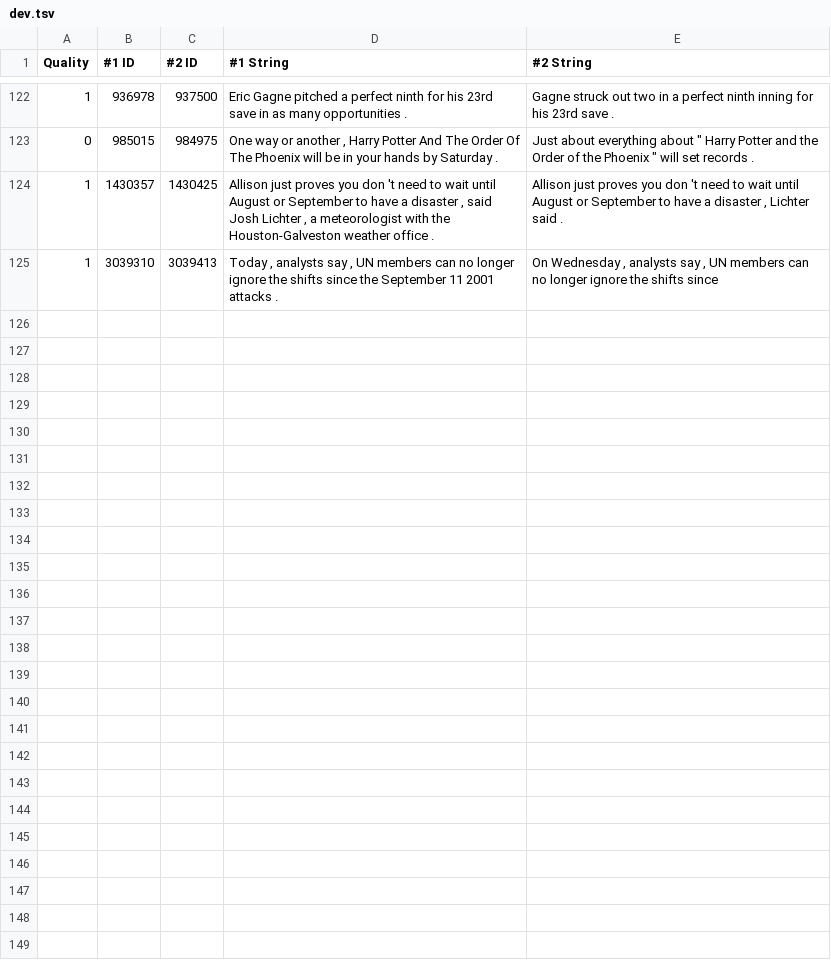
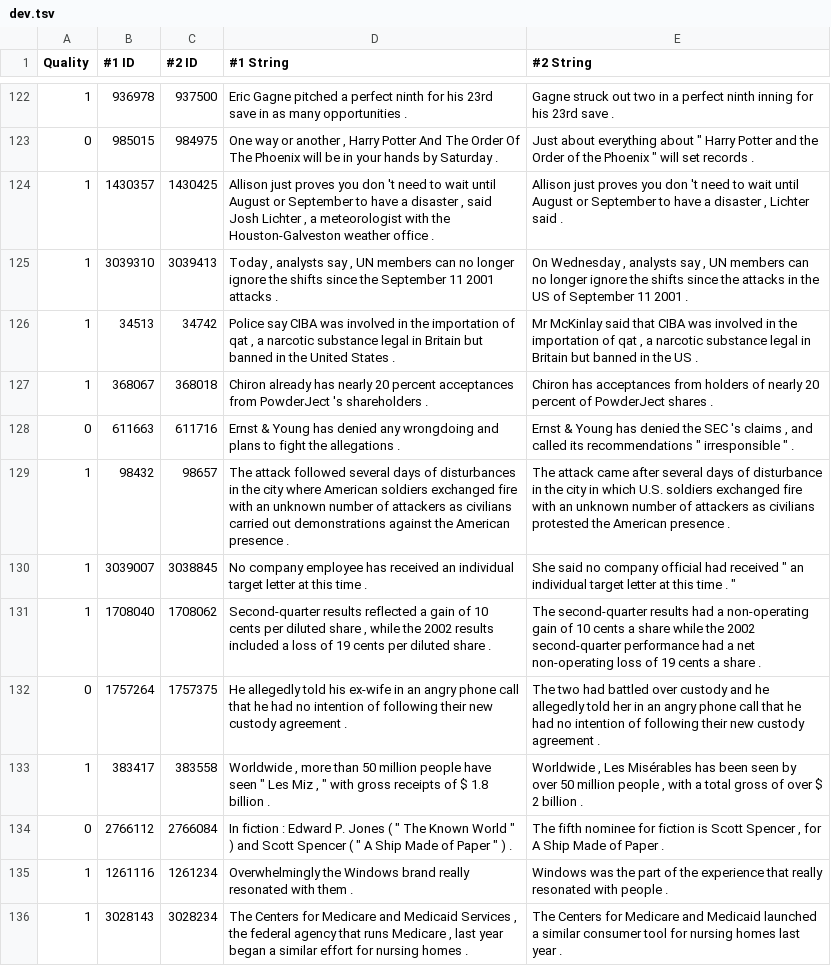
Before and after one commit to liminat/linguistics-notebooks, a TSV file: natural_language_understanding/dev.tsv, drawn as a sheet; only a part is shown, gaps mark what is left out; the diff covers the shown part only.

Commit message:
melhorias

```diff
--- a/natural_language_understanding/dev.tsv
+++ b/natural_language_understanding/dev.tsv
@@ -125,2 +125,13 @@
 1	1430357	1430425	" Allison just proves you don 't need to wait until August or September to have a disaster , " said Josh Lichter , a meteorologist with the Houston-Galveston weather office .	" Allison just proves you don 't need to wait until August or September to have a disaster , " Lichter said .
-1	3039310	3039413	Today , analysts say , UN members can no longer ignore the shifts since the September 11 2001 attacks .	On Wednesday , analysts say , UN members can no longer ignore the shifts since
+1	3039310	3039413	Today , analysts say , UN members can no longer ignore the shifts since the September 11 2001 attacks .	On Wednesday , analysts say , UN members can no longer ignore the shifts since the attacks in the US of September 11 2001 .
+1	34513	34742	Police say CIBA was involved in the importation of qat , a narcotic substance legal in Britain but banned in the United States .	Mr McKinlay said that CIBA was involved in the importation of qat , a narcotic substance legal in Britain but banned in the US .
+1	368067	368018	Chiron already has nearly 20 percent acceptances from PowderJect 's shareholders .	Chiron has acceptances from holders of nearly 20 percent of PowderJect shares .
+0	611663	611716	Ernst & Young has denied any wrongdoing and plans to fight the allegations .	Ernst & Young has denied the SEC 's claims , and called its recommendations " irresponsible " .
+1	98432	98657	The attack followed several days of disturbances in the city where American soldiers exchanged fire with an unknown number of attackers as civilians carried out demonstrations against the American presence .	The attack came after several days of disturbance in the city in which U.S. soldiers exchanged fire with an unknown number of attackers as civilians protested the American presence .
+1	3039007	3038845	No company employee has received an individual target letter at this time .	She said no company official had received " an individual target letter at this time . "
+1	1708040	1708062	Second-quarter results reflected a gain of 10 cents per diluted share , while the 2002 results included a loss of 19 cents per diluted share .	The second-quarter results had a non-operating gain of 10 cents a share while the 2002 second-quarter performance had a net non-operating loss of 19 cents a share .
+0	1757264	1757375	He allegedly told his ex-wife in an angry phone call that he had no intention of following their new custody agreement .	The two had battled over custody and he allegedly told her in an angry phone call that he had no intention of following their new custody agreement .
+1	383417	383558	Worldwide , more than 50 million people have seen " Les Miz , " with gross receipts of $ 1.8 billion .	Worldwide , Les Misérables has been seen by over 50 million people , with a total gross of over $ 2 billion .
+0	2766112	2766084	In fiction : Edward P. Jones ( " The Known World " ) and Scott Spencer ( " A Ship Made of Paper " ) .	The fifth nominee for fiction is Scott Spencer , for A Ship Made of Paper .
+1	1261116	1261234	" Overwhelmingly the Windows brand really resonated with them . "	" Windows was the part of the experience that really resonated with people . "
+1	3028143	3028234	The Centers for Medicare and Medicaid Services , the federal agency that runs Medicare , last year began a similar effort for nursing homes .	The Centers for Medicare and Medicaid launched a similar consumer tool for nursing homes last year .
```
Also changed, not shown: 11 added rows elsewhere in this file.
